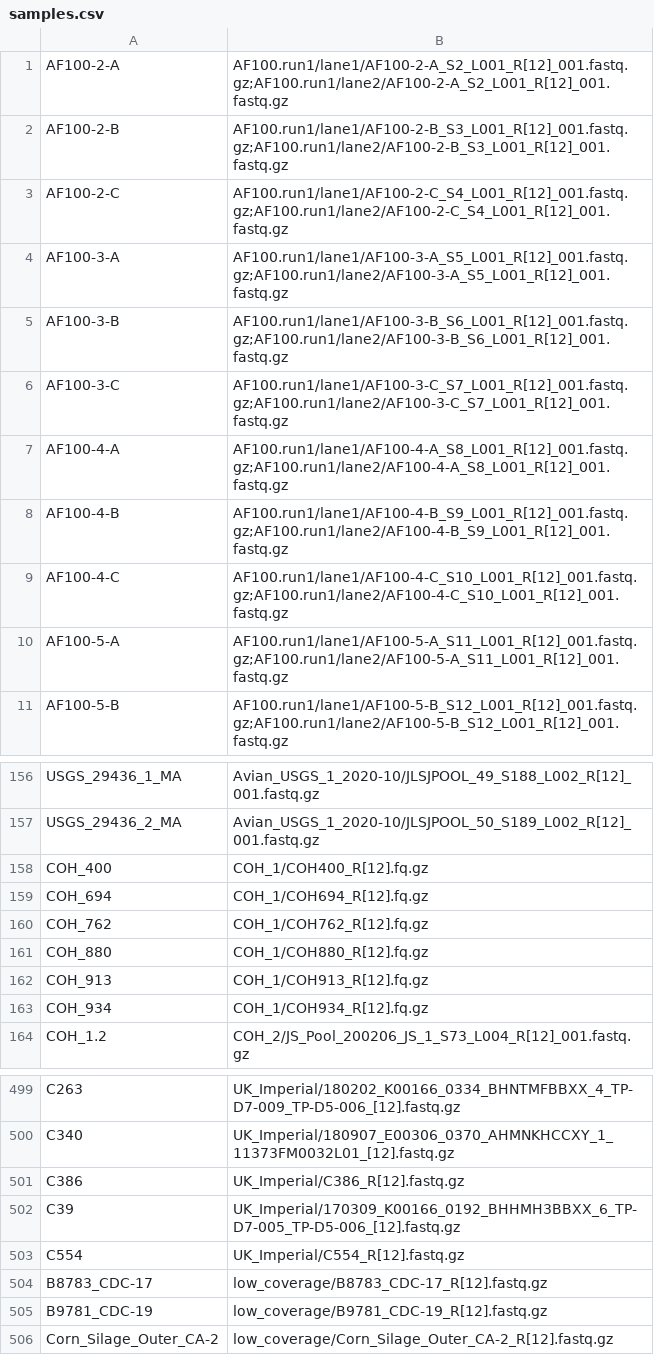
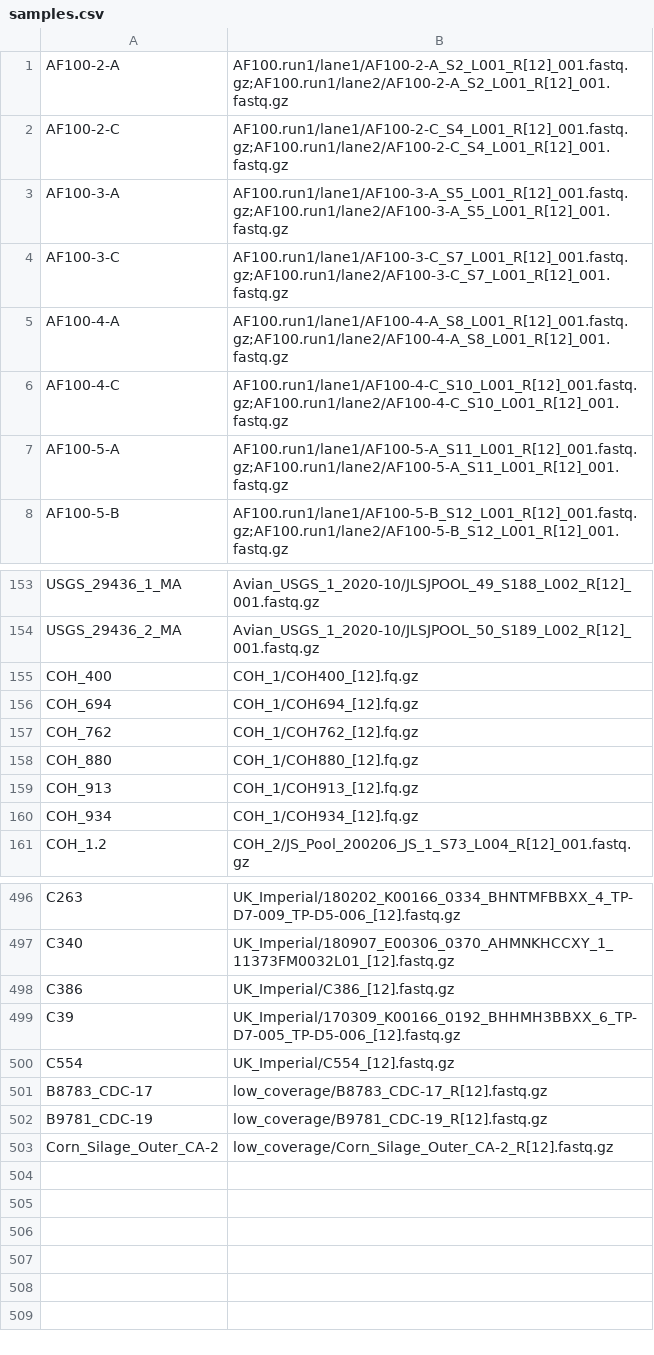
Before and after one commit to stajichlab/PopGenomics_Afumigatus_Global, a CSV file: samples.csv, drawn as a sheet; only a part is shown, gaps mark what is left out.

Commit message:
fix some spelling of strains and incorporate LL DAPC clades

```diff
--- a/samples.csv
+++ b/samples.csv
@@ -1,9 +1,6 @@
 AF100-2-A,AF100.run1/lane1/AF100-2-A_S2_L001_R[12]_001.fastq.gz;AF100.run1/lane2/AF100-2-A_S2_L001_R[12]_001.fastq.gz
-AF100-2-B,AF100.run1/lane1/AF100-2-B_S3_L001_R[12]_001.fastq.gz;AF100.run1/lane2/AF100-2-B_S3_L001_R[12]_001.fastq.gz
 AF100-2-C,AF100.run1/lane1/AF100-2-C_S4_L001_R[12]_001.fastq.gz;AF100.run1/lane2/AF100-2-C_S4_L001_R[12]_001.fastq.gz
 AF100-3-A,AF100.run1/lane1/AF100-3-A_S5_L001_R[12]_001.fastq.gz;AF100.run1/lane2/AF100-3-A_S5_L001_R[12]_001.fastq.gz
-AF100-3-B,AF100.run1/lane1/AF100-3-B_S6_L001_R[12]_001.fastq.gz;AF100.run1/lane2/AF100-3-B_S6_L001_R[12]_001.fastq.gz
 AF100-3-C,AF100.run1/lane1/AF100-3-C_S7_L001_R[12]_001.fastq.gz;AF100.run1/lane2/AF100-3-C_S7_L001_R[12]_001.fastq.gz
 AF100-4-A,AF100.run1/lane1/AF100-4-A_S8_L001_R[12]_001.fastq.gz;AF100.run1/lane2/AF100-4-A_S8_L001_R[12]_001.fastq.gz
-AF100-4-B,AF100.run1/lane1/AF100-4-B_S9_L001_R[12]_001.fastq.gz;AF100.run1/lane2/AF100-4-B_S9_L001_R[12]_001.fastq.gz
 AF100-4-C,AF100.run1/lane1/AF100-4-C_S10_L001_R[12]_001.fastq.gz;AF100.run1/lane2/AF100-4-C_S10_L001_R[12]_001.fastq.gz
@@ -157,8 +154,8 @@ USGS_29436_1_MA,Avian_USGS_1_2020-10/JLSJPOOL_49_S188_L002_R[12]_001.fastq.gz
 USGS_29436_2_MA,Avian_USGS_1_2020-10/JLSJPOOL_50_S189_L002_R[12]_001.fastq.gz
-COH_400,COH_1/COH400_R[12].fq.gz
-COH_694,COH_1/COH694_R[12].fq.gz
-COH_762,COH_1/COH762_R[12].fq.gz
-COH_880,COH_1/COH880_R[12].fq.gz
-COH_913,COH_1/COH913_R[12].fq.gz
-COH_934,COH_1/COH934_R[12].fq.gz
+COH_400,COH_1/COH400_[12].fq.gz
+COH_694,COH_1/COH694_[12].fq.gz
+COH_762,COH_1/COH762_[12].fq.gz
+COH_880,COH_1/COH880_[12].fq.gz
+COH_913,COH_1/COH913_[12].fq.gz
+COH_934,COH_1/COH934_[12].fq.gz
 COH_1.2,COH_2/JS_Pool_200206_JS_1_S73_L004_R[12]_001.fastq.gz
@@ -500,5 +497,5 @@ C263,UK_Imperial/180202_K00166_0334_BHNTMFBBXX_4_TP-D7-009_TP-D5-006_[12].fastq.
 C340,UK_Imperial/180907_E00306_0370_AHMNKHCCXY_1_11373FM0032L01_[12].fastq.gz
-C386,UK_Imperial/C386_R[12].fastq.gz
+C386,UK_Imperial/C386_[12].fastq.gz
 C39,UK_Imperial/170309_K00166_0192_BHHMH3BBXX_6_TP-D7-005_TP-D5-006_[12].fastq.gz
-C554,UK_Imperial/C554_R[12].fastq.gz
+C554,UK_Imperial/C554_[12].fastq.gz
 B8783_CDC-17,low_coverage/B8783_CDC-17_R[12].fastq.gz
```
